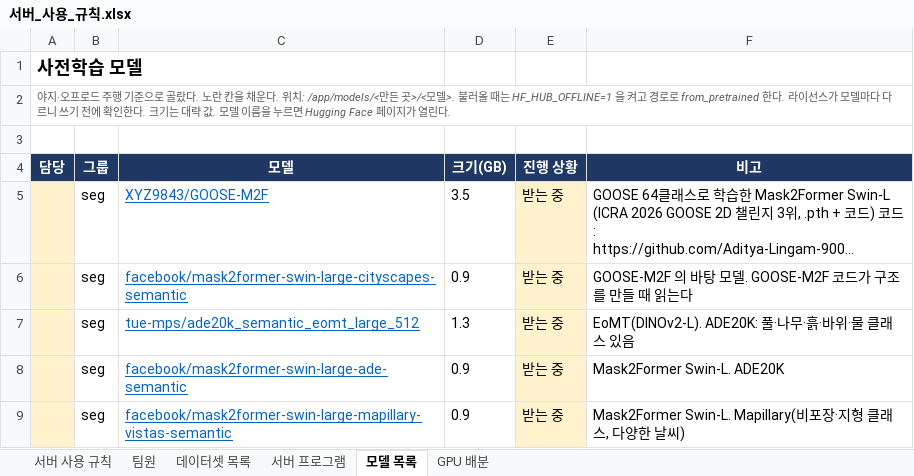
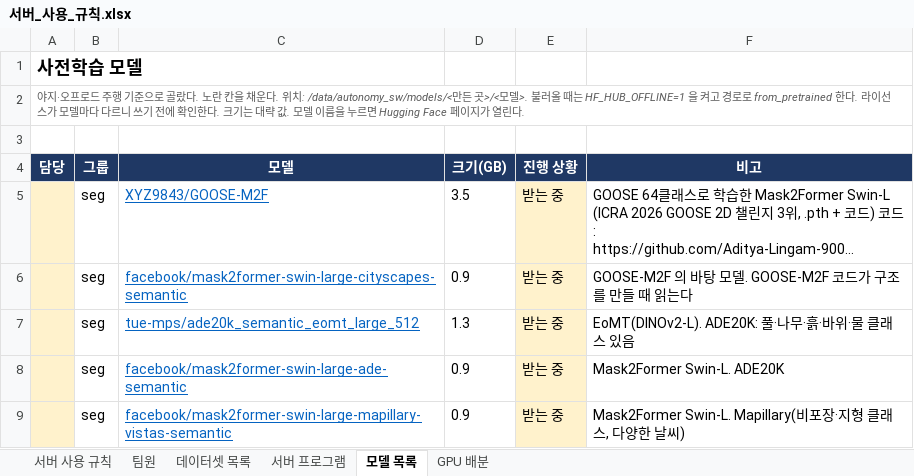
Before and after one commit to Leejunhee17/my-remote, an Excel workbook: team/서버_사용_규칙.xlsx, sheet 모델 목록, drawn as a sheet; only a part is shown; long unchanged cells end in …; values as stored, in another font and other column widths than the file's, no borders; the diff names each change by its address in the sheet, - before the commit and + after, or states it on an @@ line.

```diff
--- a/team/서버_사용_규칙.xlsx (sheet 모델 목록)
+++ b/team/서버_사용_규칙.xlsx (sheet 모델 목록)
-A2 (담당): …. 위치: /app/models/<만든 곳…
+A2 (담당): …. 위치: /data/autonomy_sw/models/<만든 곳…
```
Also changed, not shown: sheet 서버 사용 규칙, sheet 데이터셋 목록.
